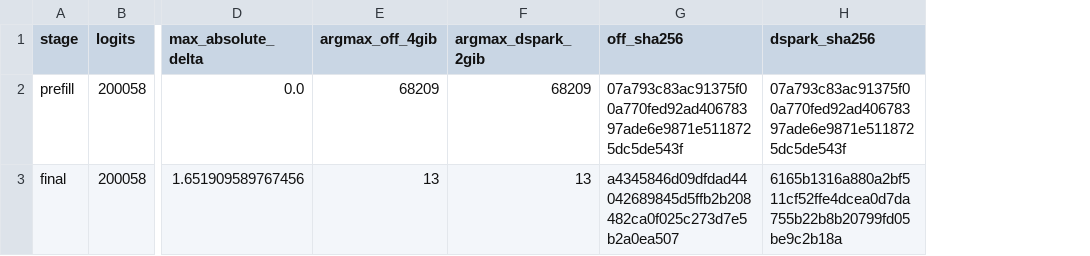
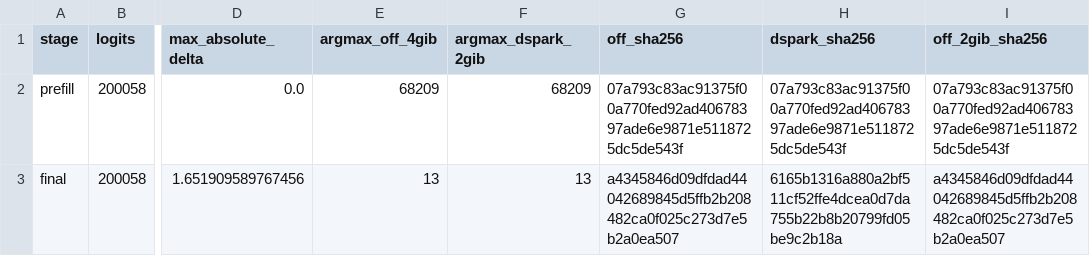
Before and after one commit to CC-David-CC/cached_Inkling-2-Mini, a CSV file: docs/benchmarks/inkling/dspark-250k-frontiers.csv, drawn as a sheet; only a part is shown, gaps mark what is left out; the diff names each change by its address in the sheet, - before the commit and + after, or states it on an @@ line.

```diff
--- a/docs/benchmarks/inkling/dspark-250k-frontiers.csv
+++ b/docs/benchmarks/inkling/dspark-250k-frontiers.csv
+column I (off_2gib_sha256), rows 2-3: 07a793c83ac91375f00a770fed92ad40678397ade6e9871e5118725dc5de543f | a4345846d09dfdad44042689845d5ffb2b208482ca0f025c273d7e5b2a0ea507
```
Also changed, not shown: 4 other files.
